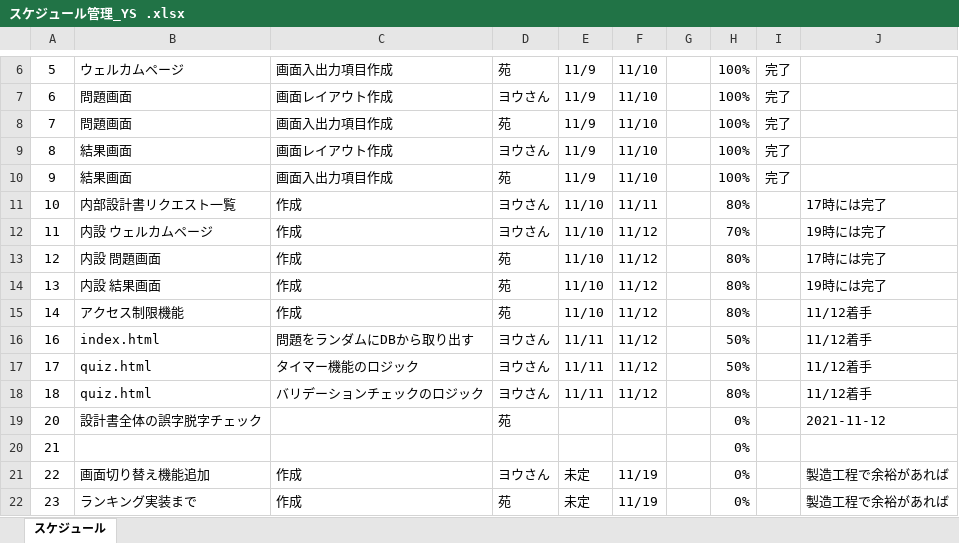
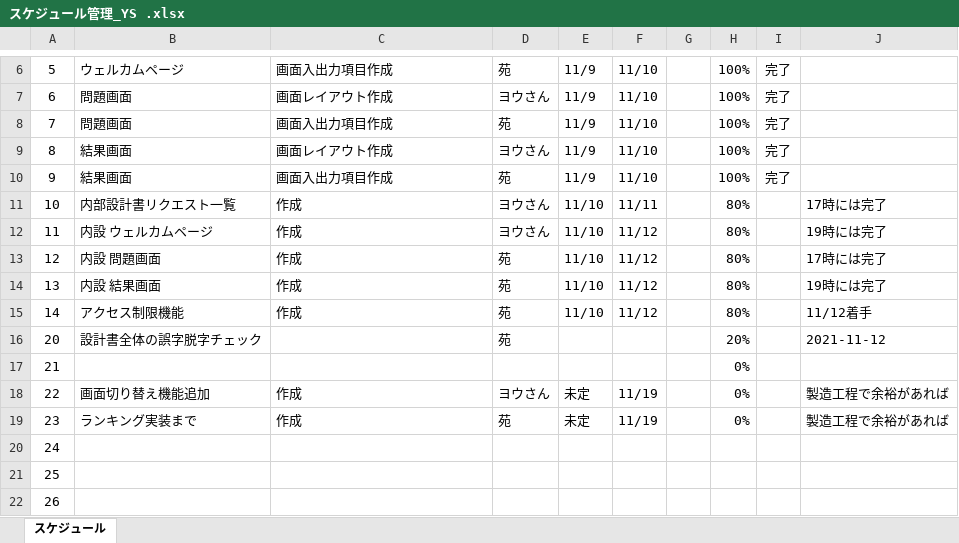
Before and after one commit to tkysn1028/prac, an Excel workbook: YSteam開発資料まとめ/スケジュール管理_YS .xlsx, sheet スケジュール, drawn as a sheet; only a part is shown, gaps mark what is left out; the shorter side is filled out with more unchanged rows; values as stored, in another font and other column widths than the file's, no borders; conditional formats and table styles not drawn; removed rows and columns are numbered as before the commit, all else as after; the diff names each change by its address in the sheet, - before the commit and + after, or states it on an @@ line.

```diff
--- a/YSteam開発資料まとめ/スケジュール管理_YS .xlsx (sheet スケジュール)
+++ b/YSteam開発資料まとめ/スケジュール管理_YS .xlsx (sheet スケジュール)
-H12: 70%
+H12: 80%
-row 16: 16 | index.html | 問題をランダムにDBから取り出す | ヨウさん | 11/11 | 11/12 |  | 50% |  | 11/12着手
-row 17: 17 | quiz.html | タイマー機能のロジック | ヨウさん | 11/11 | 11/12 |  | 50% |  | 11/12着手
-row 18: 18 | quiz.html | バリデーションチェックのロジック | ヨウさん | 11/11 | 11/12 |  | 80% |  | 11/12着手
-H16: 0%
+H16: 20%
```
Also changed, not shown: YSteam開発資料まとめ/設計書12日までに/products/内部設計書_1_リクエスト一覧_よう.xlsx, YSteam開発資料まとめ/設計書12日までに/products/内部設計書_2_1_ウエルカム画面＿よう.xlsx, 3 other files.
